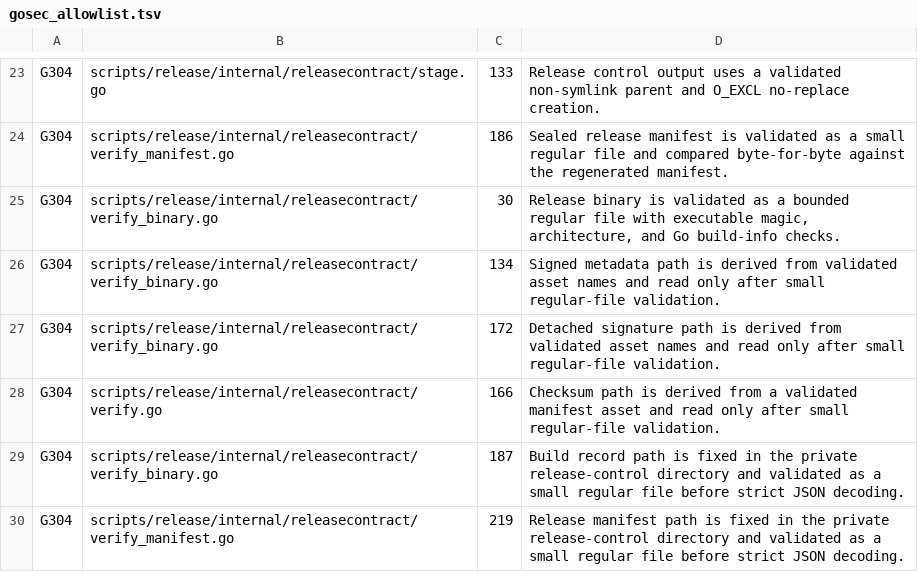
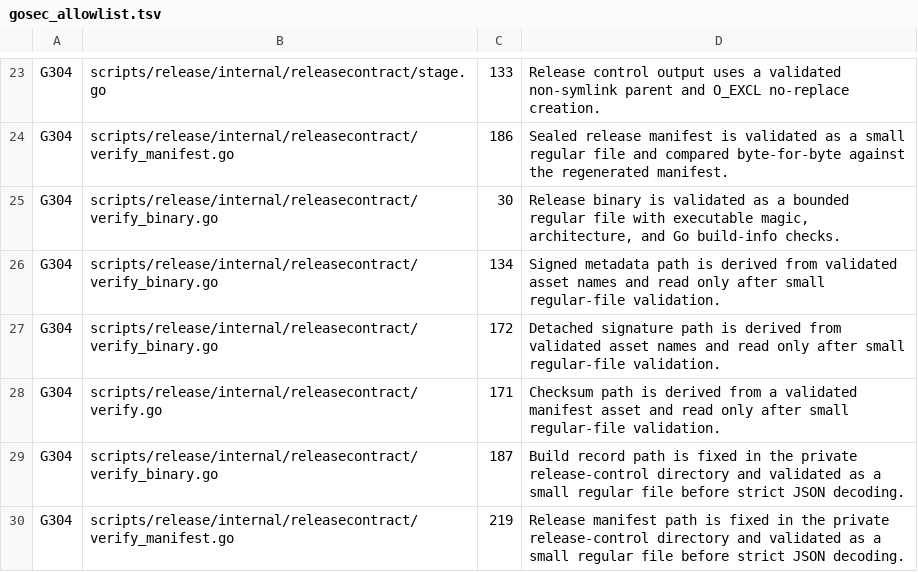
Before and after one commit to labtether/labtether-agent, a TSV file: security/gosec_allowlist.tsv, drawn as a sheet; only a part is shown, gaps mark what is left out.

```diff
--- a/security/gosec_allowlist.tsv
+++ b/security/gosec_allowlist.tsv
@@ -27,3 +27,3 @@ G304	scripts/release/internal/releasecontract/verify_binary.go	134	Signed metada
 G304	scripts/release/internal/releasecontract/verify_binary.go	172	Detached signature path is derived from validated asset names and read only after small regular-file validation.
-G304	scripts/release/internal/releasecontract/verify.go	166	Checksum path is derived from a validated manifest asset and read only after small regular-file validation.
+G304	scripts/release/internal/releasecontract/verify.go	171	Checksum path is derived from a validated manifest asset and read only after small regular-file validation.
 G304	scripts/release/internal/releasecontract/verify_binary.go	187	Build record path is fixed in the private release-control directory and validated as a small regular file before strict JSON decoding.
```
Also changed, not shown: 10 other files.
